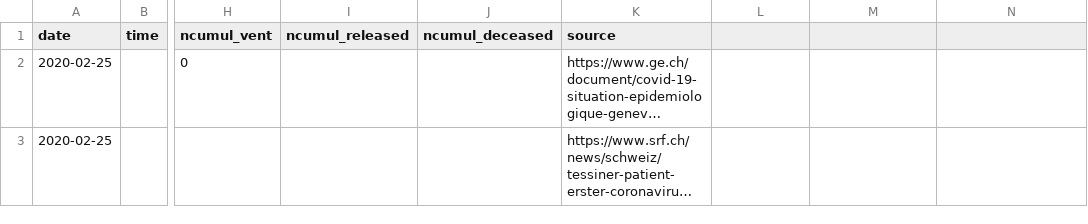
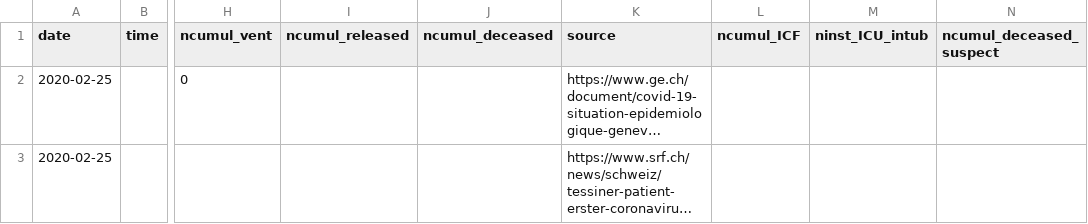
Before and after one commit to zdavatz/covid_19, a CSV file: COVID19_Fallzahlen_CH_total.csv, drawn as a sheet; only a part is shown, gaps mark what is left out; long unchanged cells end in …; the diff names each change by its address in the sheet, - before the commit and + after, or states it on an @@ line.

```diff
--- a/COVID19_Fallzahlen_CH_total.csv
+++ b/COVID19_Fallzahlen_CH_total.csv
-L1: (empty)
+L1: ncumul_ICF
-M1: (empty)
+M1: ninst_ICU_intub
-N1: (empty)
+N1: ncumul_deceased_suspect
```
Also changed, not shown: 1 other file.
